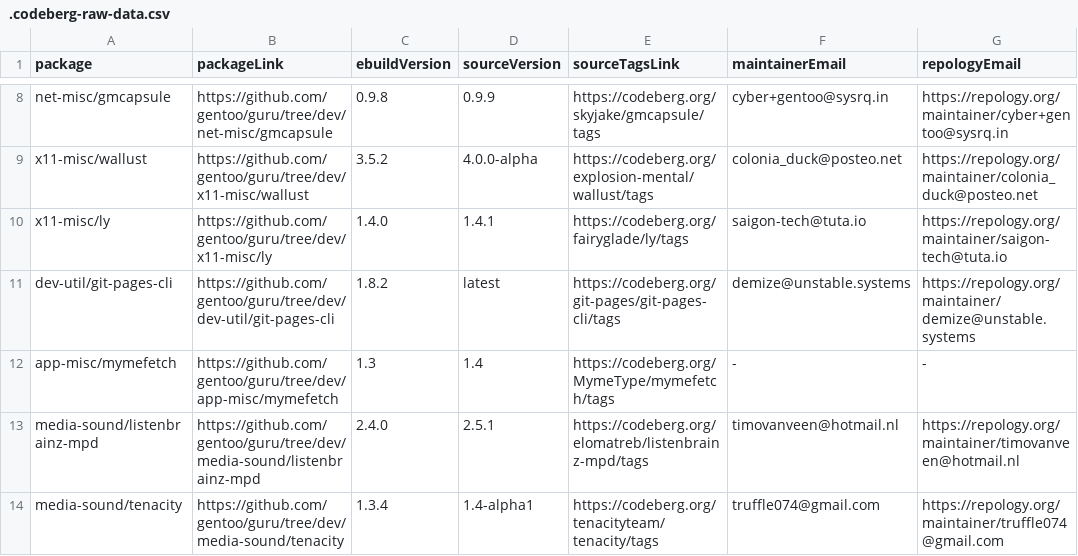
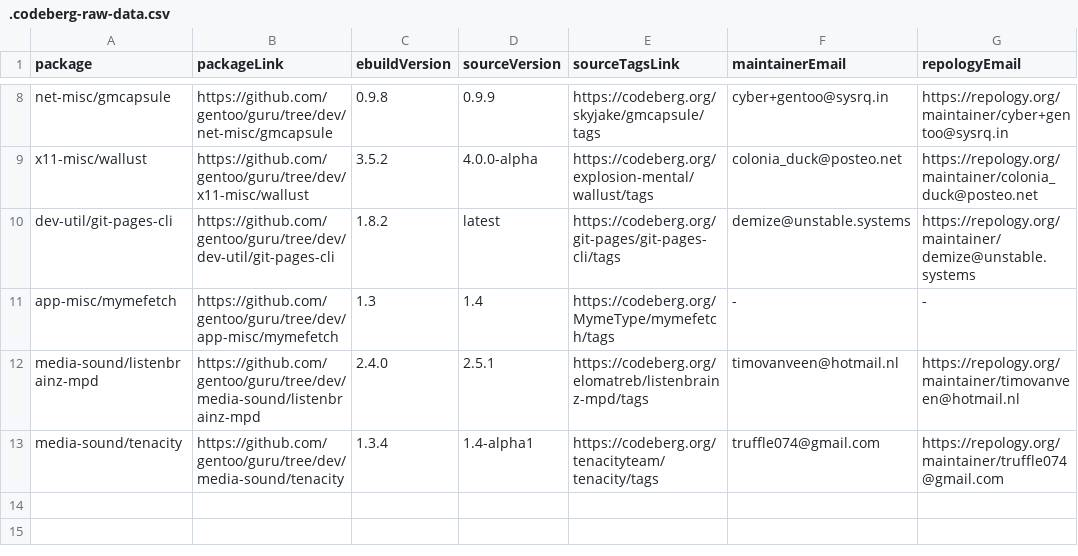
Before and after one commit to ingenarel/gentoo-hit-list, a CSV file: .codeberg-raw-data.csv, drawn as a sheet; only a part is shown, gaps mark what is left out.

```diff
--- a/.codeberg-raw-data.csv
+++ b/.codeberg-raw-data.csv
@@ -9,3 +9,2 @@ net-misc/gmcapsule,https://github.com/gentoo/guru/tree/dev/net-misc/gmcapsule,0.
 x11-misc/wallust,https://github.com/gentoo/guru/tree/dev/x11-misc/wallust,3.5.2,4.0.0-alpha,https://codeberg.org/explosion-mental/wallust/tags,colonia_duck@posteo.net,https://repology.org/maintainer/colonia_duck@posteo.net
-x11-misc/ly,https://github.com/gentoo/guru/tree/dev/x11-misc/ly,1.4.0,1.4.1,https://codeberg.org/fairyglade/ly/tags,saigon-tech@tuta.io,https://repology.org/maintainer/saigon-tech@tuta.io
 dev-util/git-pages-cli,https://github.com/gentoo/guru/tree/dev/dev-util/git-pages-cli,1.8.2,latest,https://codeberg.org/git-pages/git-pages-cli/tags,demize@unstable.systems,https://repology.org/maintainer/demize@unstable.systems
```
Also changed, not shown: .github-raw-data.csv, 1 other file.
